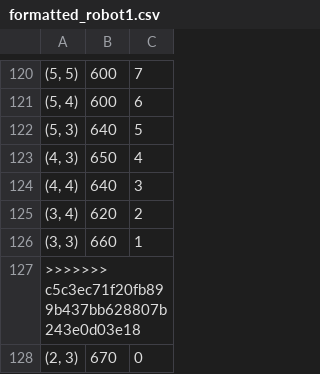
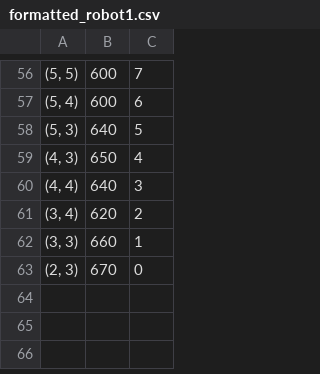
Before and after one commit to gt-cec/tmm-mas, a CSV file: ui/data_handling/formatted_robot1.csv, drawn as a sheet; only a part is shown, gaps mark what is left out; the diff covers the shown part only.

```diff
--- a/ui/data_handling/formatted_robot1.csv
+++ b/ui/data_handling/formatted_robot1.csv
@@ -126,3 +62,2 @@
 "(3, 3)",660,1
->>>>>>> c5c3ec71f20fb899b437bb628807b243e0d03e18
 "(2, 3)",670,0
```
Also changed, not shown: 64 removed rows elsewhere in this file, 11 other files.
